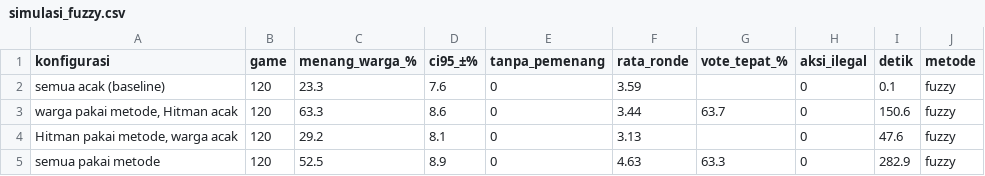
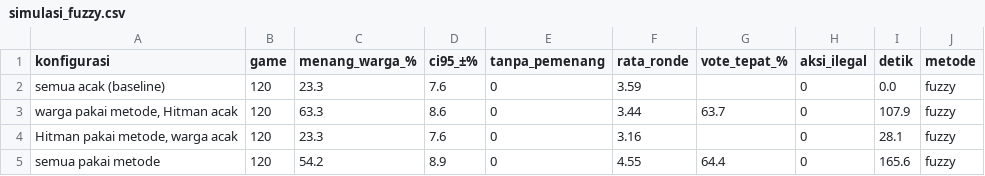
Before and after one commit to Andysaputra1/prethesis, a CSV file: ai_2_dataset_baru/hasil_npc/simulasi_fuzzy.csv, drawn as a sheet.

```diff
--- a/ai_2_dataset_baru/hasil_npc/simulasi_fuzzy.csv
+++ b/ai_2_dataset_baru/hasil_npc/simulasi_fuzzy.csv
@@ -1,5 +1,5 @@
 konfigurasi,game,menang_warga_%,ci95_±%,tanpa_pemenang,rata_ronde,vote_tepat_%,aksi_ilegal,detik,metode
-semua acak (baseline),120,23.3,7.6,0,3.59,,0,0.1,fuzzy
-"warga pakai metode, Hitman acak",120,63.3,8.6,0,3.44,63.7,0,150.6,fuzzy
-"Hitman pakai metode, warga acak",120,29.2,8.1,0,3.13,,0,47.6,fuzzy
-semua pakai metode,120,52.5,8.9,0,4.63,63.3,0,282.9,fuzzy
+semua acak (baseline),120,23.3,7.6,0,3.59,,0,0.0,fuzzy
+"warga pakai metode, Hitman acak",120,63.3,8.6,0,3.44,63.7,0,107.9,fuzzy
+"Hitman pakai metode, warga acak",120,23.3,7.6,0,3.16,,0,28.1,fuzzy
+semua pakai metode,120,54.2,8.9,0,4.55,64.4,0,165.6,fuzzy
```
Also changed, not shown: ai_2_dataset_baru/hasil_npc/skenario_fuzzy.csv, 1 other file.
